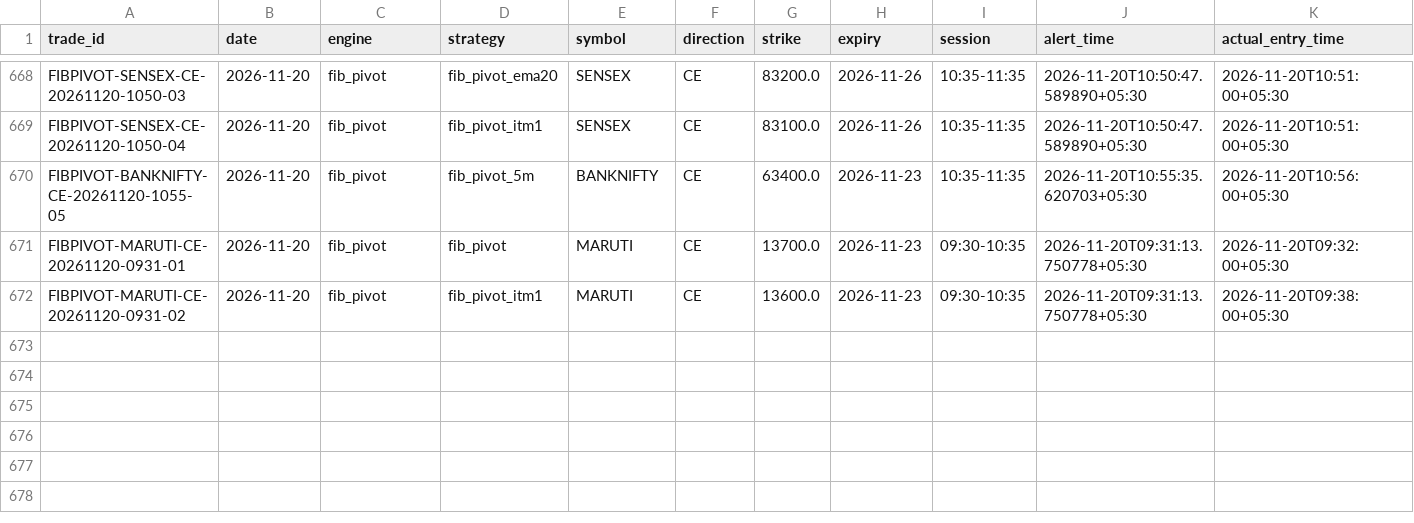
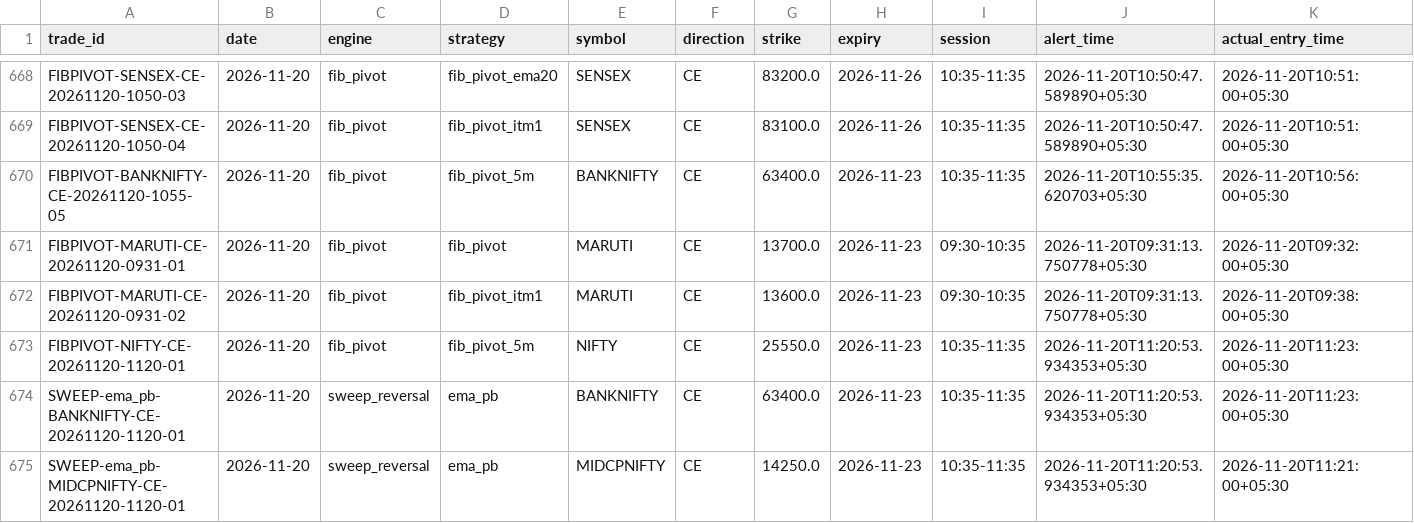
Before and after one commit to kothasanketh93-afk/options-alert-scanner, a CSV file: ledger/outcomes.csv, drawn as a sheet; only a part is shown, gaps mark what is left out; rows hold the shown columns only; the diff names each change by its address in the sheet, - before the commit and + after, or states it on an @@ line.

```diff
--- a/ledger/outcomes.csv
+++ b/ledger/outcomes.csv
+row 673: FIBPIVOT-NIFTY-CE-20261120-1120-01 | 2026-11-20 | fib_pivot | fib_pivot_5m | NIFTY | CE | 25550.0 | 2026-11-23 | 10:35-11:35 | 2026-11-20T11:20:53.934353+05:30 | 2026-11-20T11:23:00+05:30
+row 674: SWEEP-ema_pb-BANKNIFTY-CE-20261120-1120-01 | 2026-11-20 | sweep_reversal | ema_pb | BANKNIFTY | CE | 63400.0 | 2026-11-23 | 10:35-11:35 | 2026-11-20T11:20:53.934353+05:30 | 2026-11-20T11:23:00+05:30
+row 675: SWEEP-ema_pb-MIDCPNIFTY-CE-20261120-1120-01 | 2026-11-20 | sweep_reversal | ema_pb | MIDCPNIFTY | CE | 14250.0 | 2026-11-23 | 10:35-11:35 | 2026-11-20T11:20:53.934353+05:30 | 2026-11-20T11:21:00+05:30
```
Also changed, not shown: ledger/pattern_tape/2026-11-20.csv, 3 other files.
